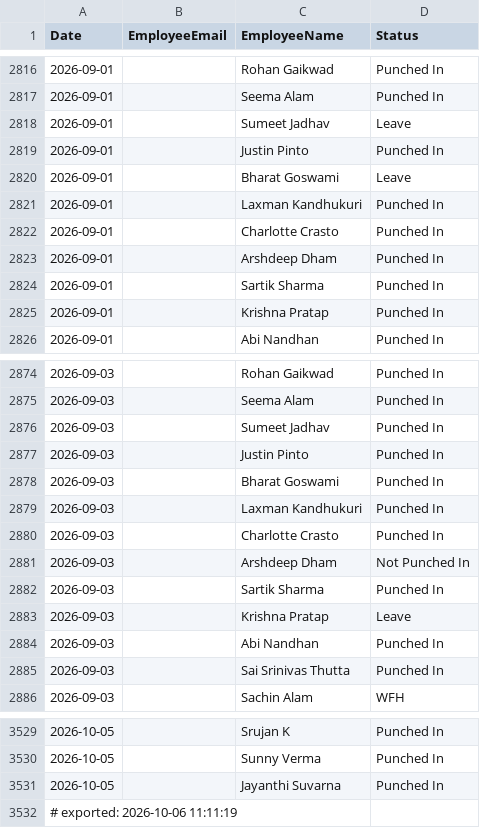
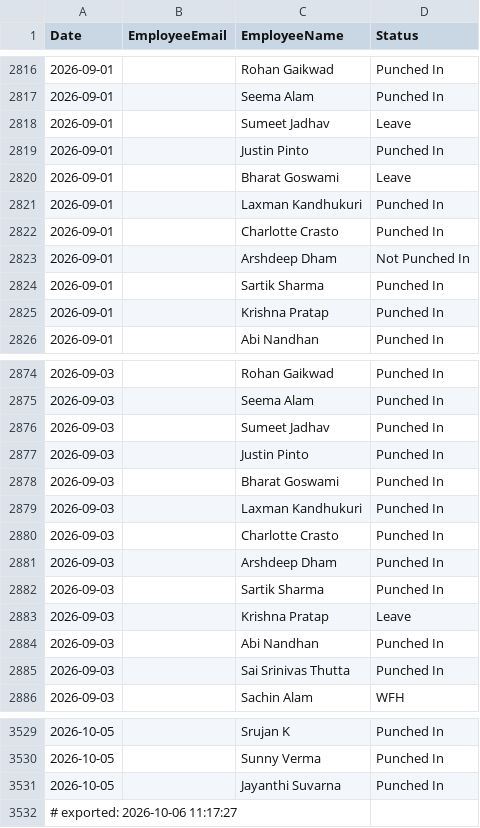
Before and after one commit to buvi-tetranetics/tetranetics-hr-portal, a CSV file: daily_punch.csv, drawn as a sheet; only a part is shown, gaps mark what is left out.

```diff
--- a/daily_punch.csv
+++ b/daily_punch.csv
@@ -2822,3 +2822,3 @@ Date,EmployeeEmail,EmployeeName,Status
 2026-09-01,,Charlotte Crasto,Punched In
-2026-09-01,,Arshdeep Dham,Punched In
+2026-09-01,,Arshdeep Dham,Not Punched In
 2026-09-01,,Sartik Sharma,Punched In
@@ -2880,3 +2880,3 @@ Date,EmployeeEmail,EmployeeName,Status
 2026-09-03,,Charlotte Crasto,Punched In
-2026-09-03,,Arshdeep Dham,Not Punched In
+2026-09-03,,Arshdeep Dham,Punched In
 2026-09-03,,Sartik Sharma,Punched In
@@ -3531,2 +3531,2 @@ Date,EmployeeEmail,EmployeeName,Status
 2026-10-05,,Jayanthi Suvarna,Punched In
-# exported: 2026-10-06 11:11:19
+# exported: 2026-10-06 11:17:27
```
Also changed, not shown: powerapps_data.csv.
